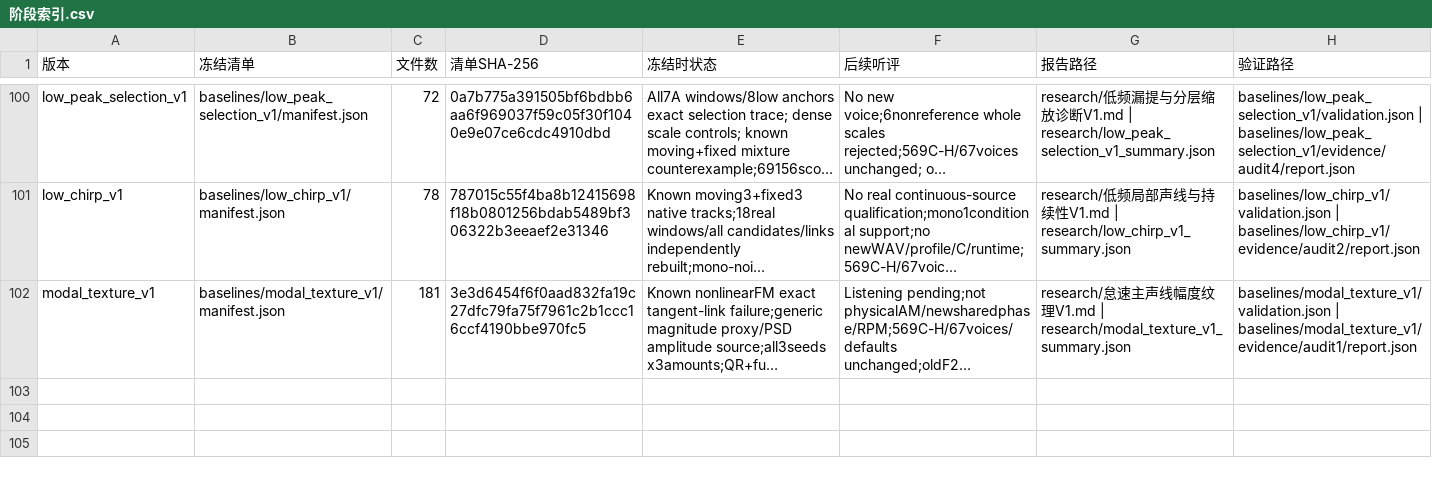
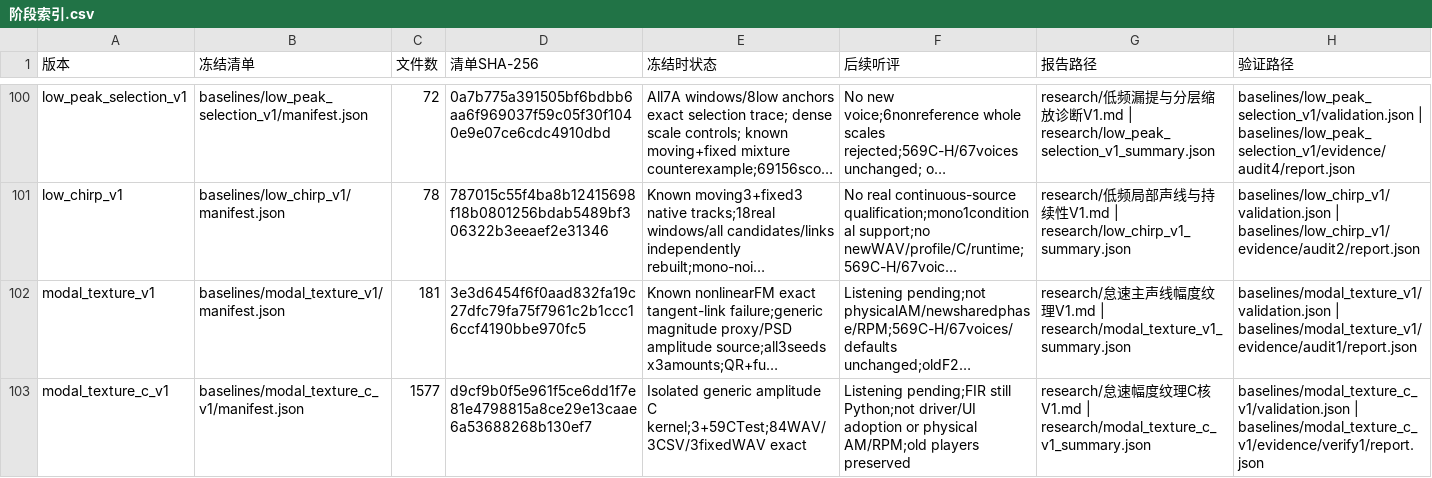
Before and after one commit to Kidrage/VehicleSoundLab, a CSV file: handoff/阶段索引.csv, drawn as a sheet; only a part is shown, gaps mark what is left out; long unchanged cells end in …; the diff names each change by its address in the sheet, - before the commit and + after, or states it on an @@ line.

```diff
--- a/handoff/阶段索引.csv
+++ b/handoff/阶段索引.csv
+row 103: modal_texture_c_v1 | baselines/modal_texture_c_v1/manifest.json | 1577 | d9cf9b0f5e961f5ce6dd1f7e81e4798815a8ce29e13caae6a53688268b130ef7 | Isolated generic amplitude C kernel;3+59CTest;84WAV/3CSV/3fixedWAV exact | Listening pending;FIR still Python;not driver/UI adoption or physical AM/RPM;old players preserved | research/怠速幅度纹理C核V1.md | research/modal_texture_c_v1_summary.json | baselines/modal_texture_c_v1/validation.json | baselines/modal_texture_c_v1/evidence/verify1/report.json
```
Also changed, not shown: handoff/C文件索引.csv, 28 other files.
